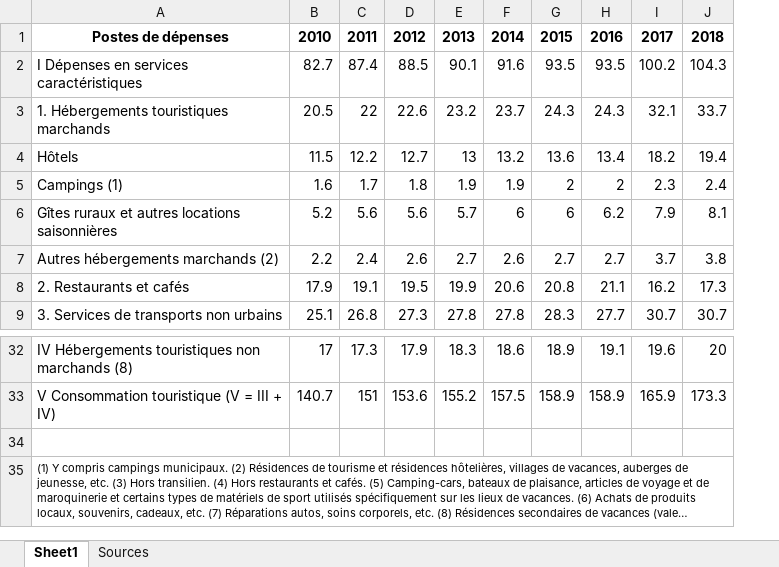
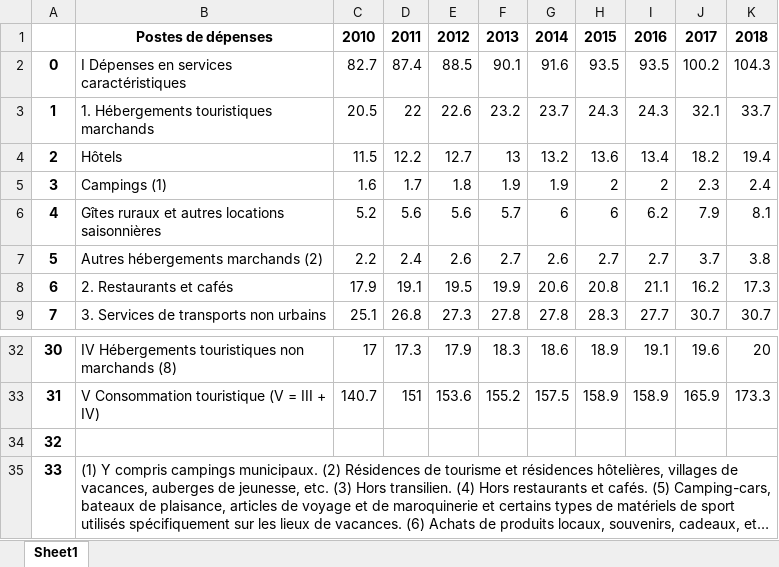
Before and after one commit to openfisca/openfisca-france-indirect-taxation, an Excel workbook: openfisca_france_indirect_taxation/assets/legislation/Consommation_touristique_2010_2018.xlsx, sheet Sheet1, drawn as a sheet; only a part is shown, gaps mark what is left out; long unchanged cells end in …; values as stored, in another font and other column widths than the file's, no borders; addresses are those after the commit; the diff names each change by its address in the sheet, - before the commit and + after, or states it on an @@ line.

```diff
--- a/openfisca_france_indirect_taxation/assets/legislation/Consommation_touristique_2010_2018.xlsx (sheet Sheet1)
+++ b/openfisca_france_indirect_taxation/assets/legislation/Consommation_touristique_2010_2018.xlsx (sheet Sheet1)
-sheet tab: Sources
+column A, rows 2-9: 0 | 1 | 2 | 3 | 4 | 5 | 6 | 7; rows 32-35: 30 | 31 | 32 | 33
@@ B35 text size: larger @@
```
Also changed, not shown: 7 other files.
